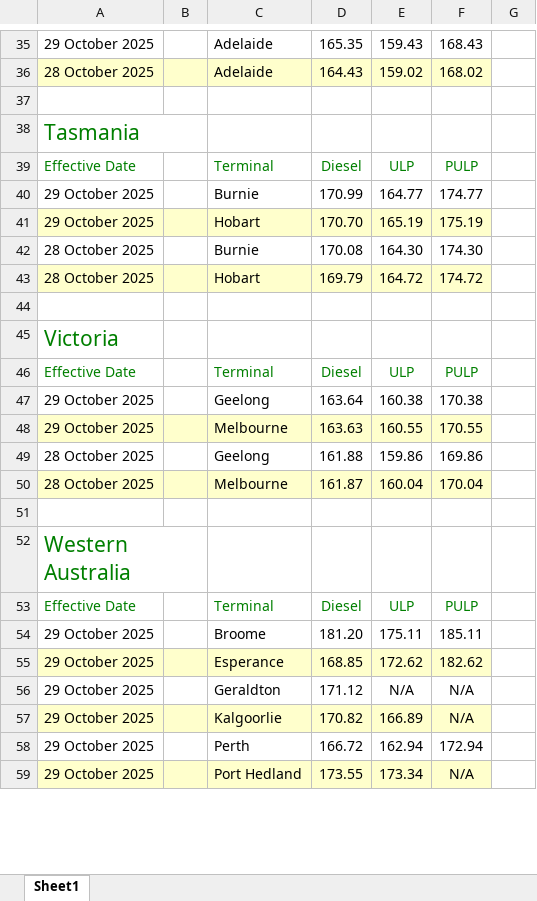
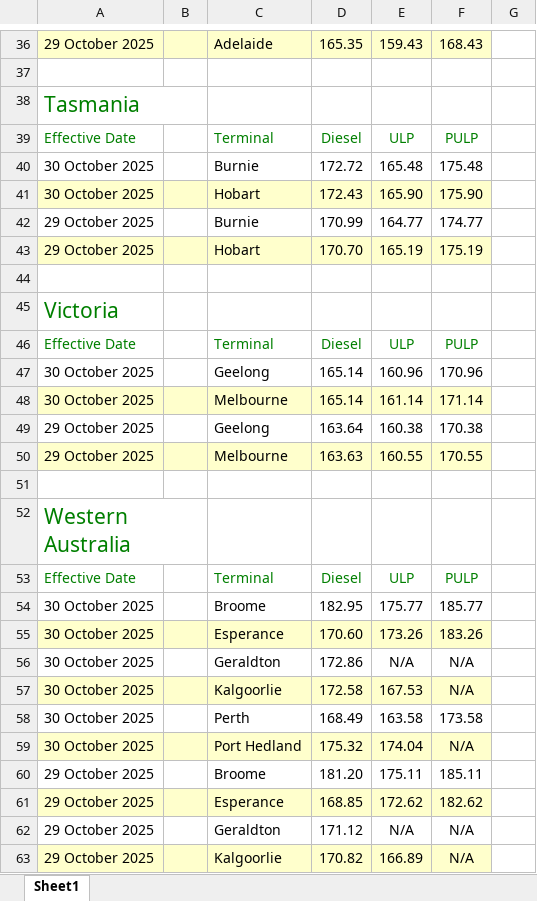
Before and after one commit to nwbort/tgp-bp, an Excel workbook: bp.com-content-dam-bp-country-sites-en_au-australia-home-products-services-pricing-tgp-excel.xlsx, sheet Sheet1, drawn as a sheet; only a part is shown, gaps mark what is left out; the shorter side is filled out with more unchanged rows; values as stored, in another font and other column widths than the file's, no borders; removed rows and columns are numbered as before the commit, all else as after; the diff covers the shown part only; the diff names each change by its address in the sheet, - before the commit and + after, or states it on an @@ line.

```diff
--- a/bp.com-content-dam-bp-country-sites-en_au-australia-home-products-services-pricing-tgp-excel.xlsx (sheet Sheet1)
+++ b/bp.com-content-dam-bp-country-sites-en_au-australia-home-products-services-pricing-tgp-excel.xlsx (sheet Sheet1)
-A36:F36 fill: none
+A36:F36 fill: #FFFFCC
-row 36: 28 October 2025 |  | Adelaide | 164.43 | 159.02 | 168.02
+row 40: 30 October 2025 |  | Burnie | 172.72 | 165.48 | 175.48
+row 41: 30 October 2025 |  | Hobart | 172.43 | 165.90 | 175.90
-row 42: 28 October 2025 |  | Burnie | 170.08 | 164.30 | 174.30
-row 43: 28 October 2025 |  | Hobart | 169.79 | 164.72 | 174.72
+row 47: 30 October 2025 |  | Geelong | 165.14 | 160.96 | 170.96
+row 48: 30 October 2025 |  | Melbourne | 165.14 | 161.14 | 171.14
-row 49: 28 October 2025 |  | Geelong | 161.88 | 159.86 | 169.86
-row 50: 28 October 2025 |  | Melbourne | 161.87 | 160.04 | 170.04
+row 54: 30 October 2025 |  | Broome | 182.95 | 175.77 | 185.77
+row 55: 30 October 2025 |  | Esperance | 170.60 | 173.26 | 183.26
+row 56: 30 October 2025 |  | Geraldton | 172.86 | N/A | N/A
+row 57: 30 October 2025 |  | Kalgoorlie | 172.58 | 167.53 | N/A
+row 58: 30 October 2025 |  | Perth | 168.49 | 163.58 | 173.58
+row 59: 30 October 2025 |  | Port Hedland | 175.32 | 174.04 | N/A
```
Also changed, not shown: 10 added rows, 15 removed rows and cell formats elsewhere in this sheet, 3 other files.
